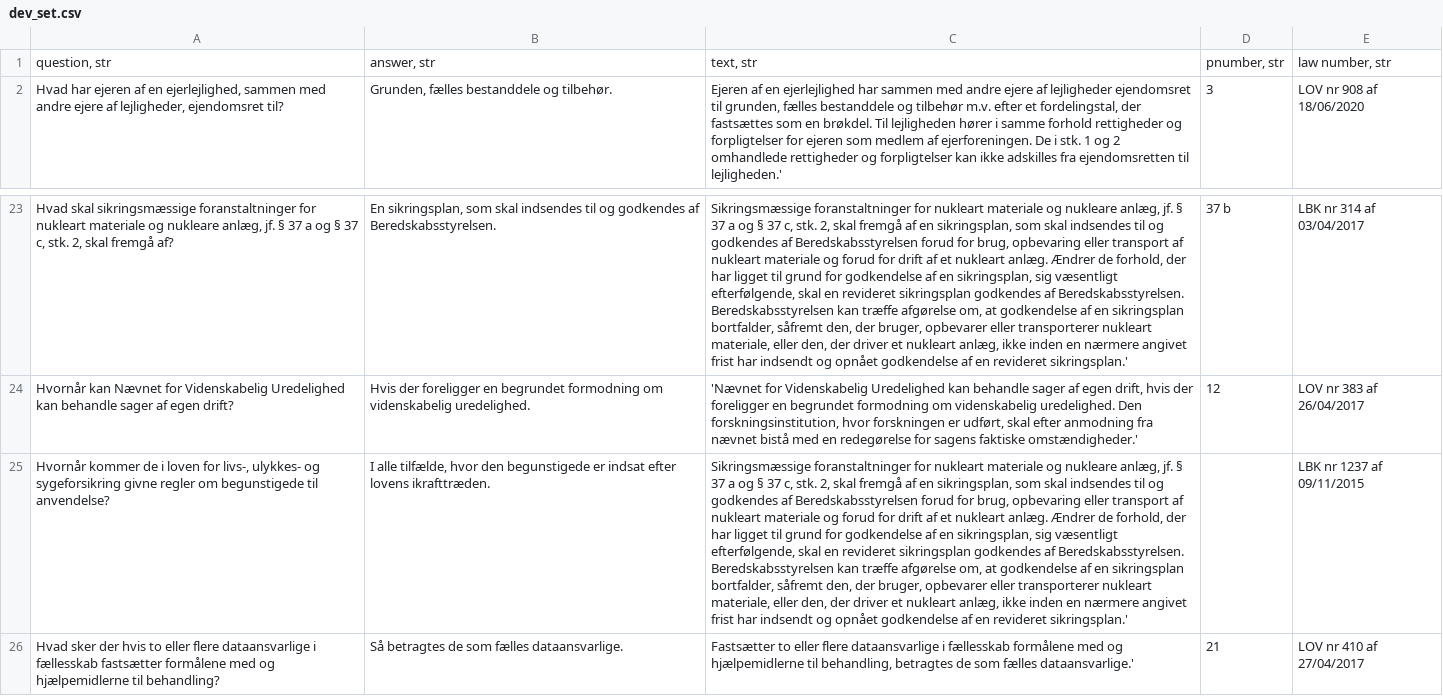
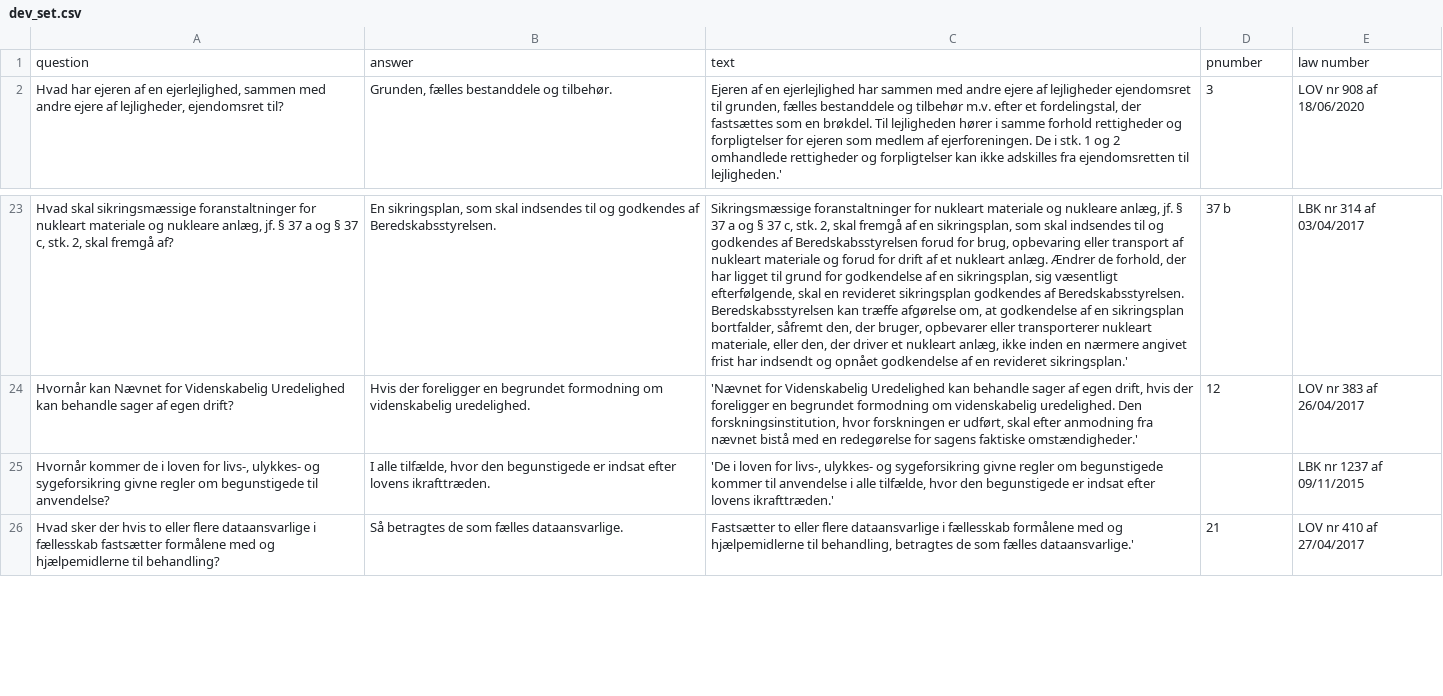
Before and after one commit to asgerkromand/ANLPDP_exam, a CSV file: devset/dev_set.csv, drawn as a sheet; only a part is shown, gaps mark what is left out; removed rows and columns are numbered as before the commit, all else as after; the diff names each change by its address in the sheet, - before the commit and + after, or states it on an @@ line.

Commit message:
new dev_set

```diff
--- a/devset/dev_set.csv
+++ b/devset/dev_set.csv
-row 1: question, str | answer, str | text, str | pnumber, str | law number, str
+row 1: question | answer | text | pnumber | law number
-C25: Sikringsmæssige foranstaltninger for nukleart materiale og nukleare anlæg, jf. § 37 a og § 37 c, stk. 2, skal fremgå af en sikringsplan, som skal indsendes til og godkendes af Beredskabsstyrelsen forud for brug, opbevaring eller transport af nukleart materiale og forud for drift af et nukleart anlæg. Ændrer de forhold, der har ligget til grund for godkendelse af en sikringsplan, sig væsentligt efterfølgende, skal en revideret sikringsplan godkendes af Beredskabsstyrelsen. Beredskabsstyrelsen kan træffe afgørelse om, at godkendelse af en sikringsplan bortfalder, såfremt den, der bruger, opbevarer eller transporterer nukleart materiale, eller den, der driver et nukleart anlæg, ikke inden en nærmere angivet frist har indsendt og opnået godkendelse af en revideret sikringsplan.'
+C25: 'De i loven for livs-, ulykkes- og sygeforsikring givne regler om begunstigede kommer til anvendelse i alle tilfælde, hvor den begunstigede er indsat efter lovens ikrafttræden.'
```
